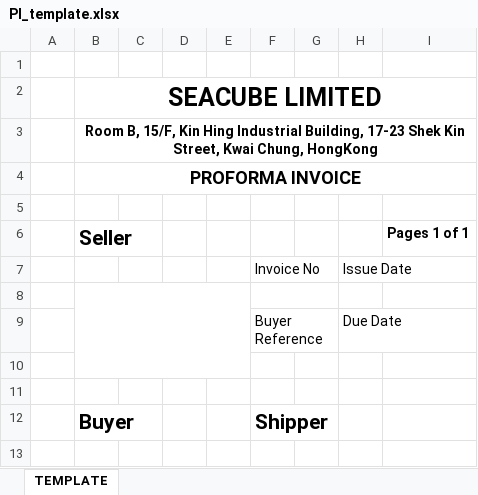
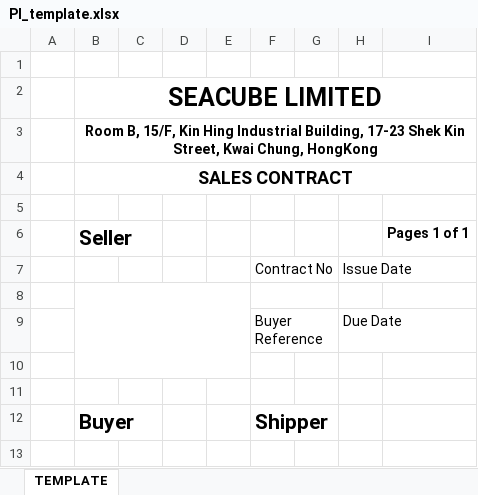
Before and after one commit to Coolister-Ye/sea-saw-server, an Excel workbook: app/sea_saw_export/templates/PI_template.xlsx, sheet TEMPLATE, drawn as a sheet; only a part is shown; values as stored, in another font and other column widths than the file's, no borders; charts and pictures not drawn; the diff names each change by its address in the sheet, - before the commit and + after, or states it on an @@ line.

```diff
--- a/app/sea_saw_export/templates/PI_template.xlsx (sheet TEMPLATE)
+++ b/app/sea_saw_export/templates/PI_template.xlsx (sheet TEMPLATE)
-B4: PROFORMA INVOICE
+B4: SALES CONTRACT
-F7: Invoice No
+F7: Contract No
```
Also changed, not shown: charts or pictures, 5 other files.
